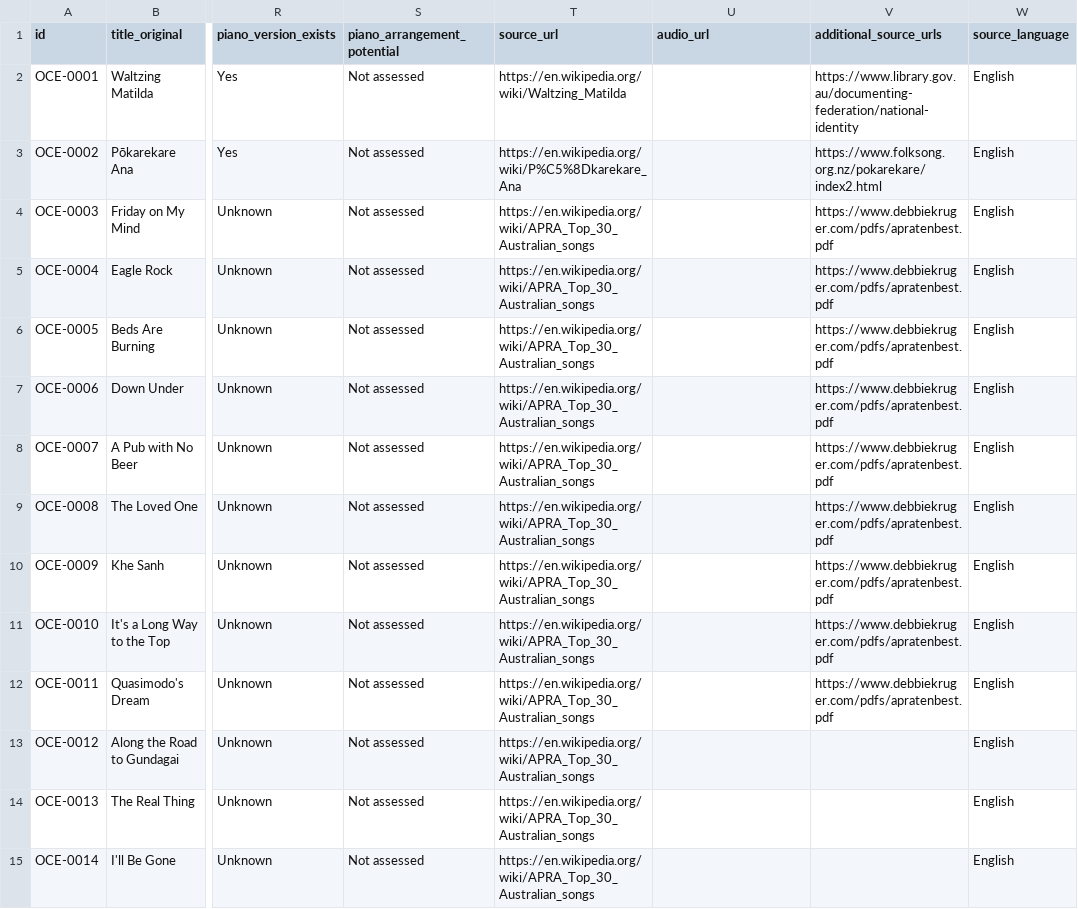
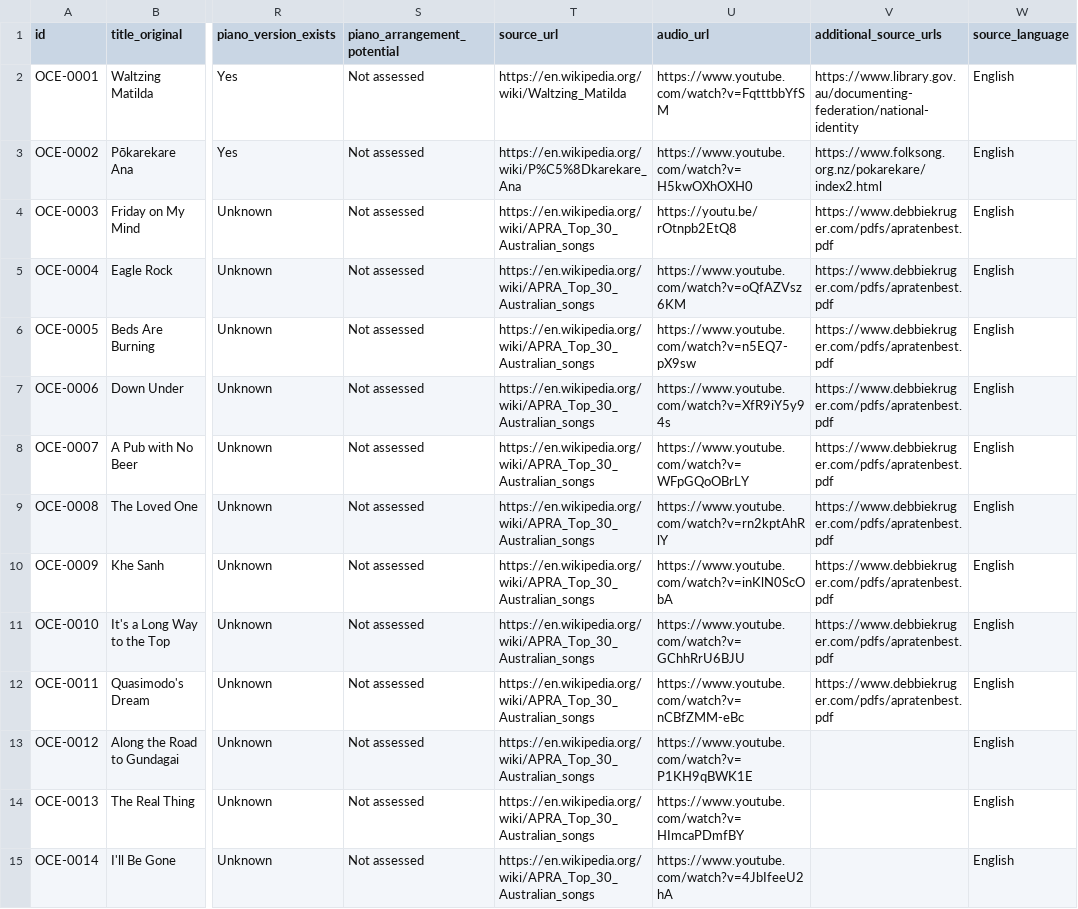
Before and after one commit to Lukakg034/istrazivanjemuzike, a CSV file: research/oceania.csv, drawn as a sheet; only a part is shown, gaps mark what is left out; the diff covers the shown part only; the diff names each change by its address in the sheet, - before the commit and + after, or states it on an @@ line.

```diff
--- a/research/oceania.csv
+++ b/research/oceania.csv
-U2 (audio_url): (empty)
+U2 (audio_url): https://www.youtube.com/watch?v=FqtttbbYfSM
-U3 (audio_url): (empty)
+U3 (audio_url): https://www.youtube.com/watch?v=H5kwOXhOXH0
-U4 (audio_url): (empty)
+U4 (audio_url): https://youtu.be/rOtnpb2EtQ8
-U5 (audio_url): (empty)
+U5 (audio_url): https://www.youtube.com/watch?v=oQfAZVsz6KM
-U6 (audio_url): (empty)
+U6 (audio_url): https://www.youtube.com/watch?v=n5EQ7-pX9sw
-U7 (audio_url): (empty)
+U7 (audio_url): https://www.youtube.com/watch?v=XfR9iY5y94s
-U8 (audio_url): (empty)
+U8 (audio_url): https://www.youtube.com/watch?v=WFpGQoOBrLY
-U9 (audio_url): (empty)
+U9 (audio_url): https://www.youtube.com/watch?v=rn2kptAhRlY
-U10 (audio_url): (empty)
+U10 (audio_url): https://www.youtube.com/watch?v=inKlN0ScObA
-U11 (audio_url): (empty)
+U11 (audio_url): https://www.youtube.com/watch?v=GChhRrU6BJU
-U12 (audio_url): (empty)
+U12 (audio_url): https://www.youtube.com/watch?v=nCBfZMM-eBc
-U13 (audio_url): (empty)
+U13 (audio_url): https://www.youtube.com/watch?v=P1KH9qBWK1E
-U14 (audio_url): (empty)
+U14 (audio_url): https://www.youtube.com/watch?v=HImcaPDmfBY
-U15 (audio_url): (empty)
+U15 (audio_url): https://www.youtube.com/watch?v=4JbIfeeU2hA
```
Also changed, not shown: 102 edited cells elsewhere in this file, research/africa.csv, research/balkans.csv, 16 other files.
